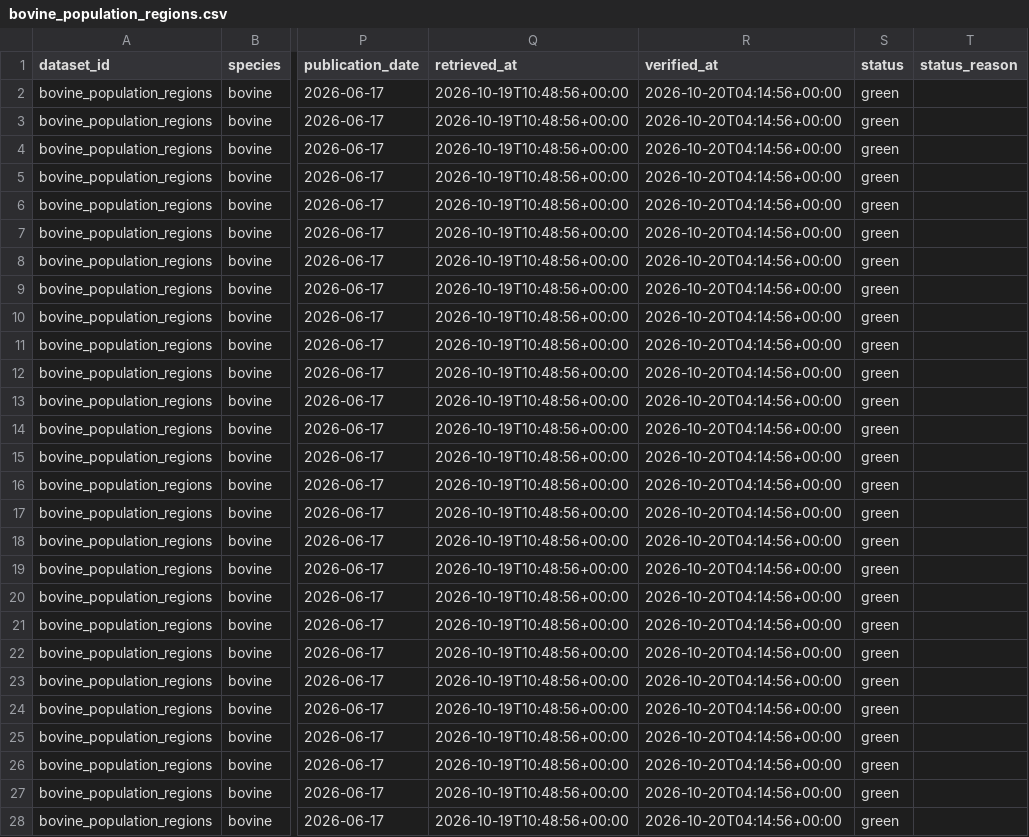
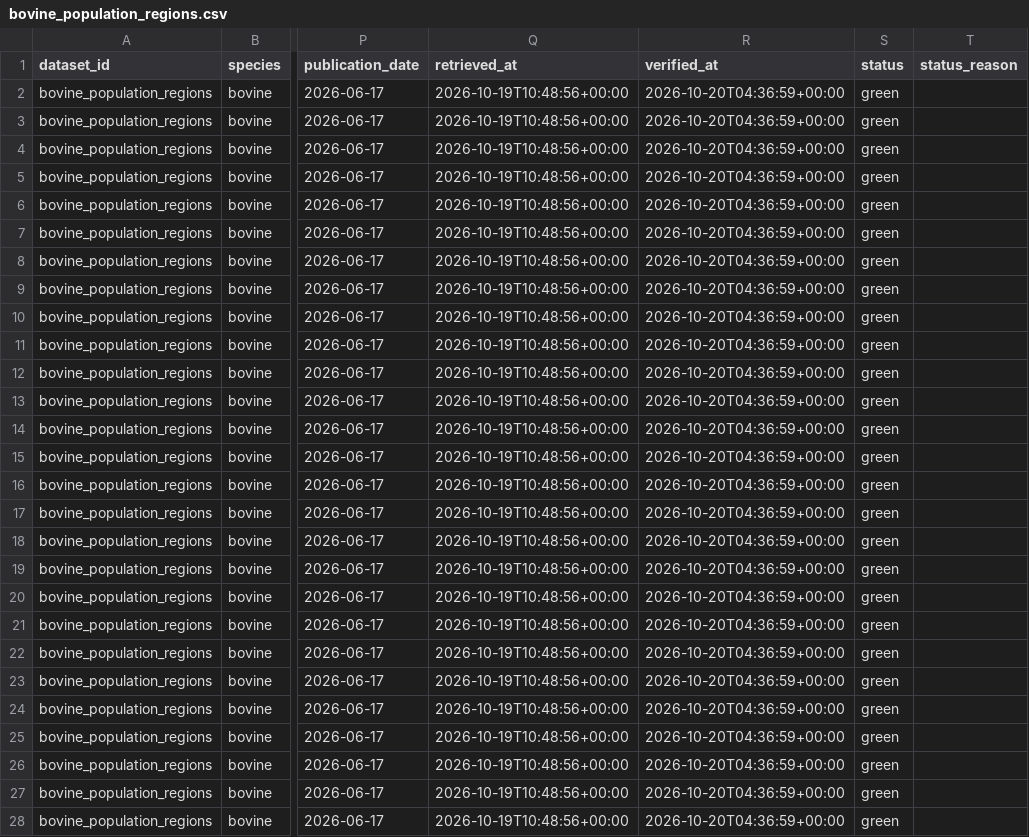
Before and after one commit to Ruirodsantos/bovino-pt, a CSV file: data/validated/bovine_population_regions.csv, drawn as a sheet; only a part is shown, gaps mark what is left out; the diff covers the shown part only; the diff names each change by its address in the sheet, - before the commit and + after, or states it on an @@ line.

```diff
--- a/data/validated/bovine_population_regions.csv
+++ b/data/validated/bovine_population_regions.csv
-R2:R28 (verified_at): 2026-10-20T04:14:56+00:00
+R2:R28 (verified_at): 2026-10-20T04:36:59+00:00
```
Also changed, not shown: 73 edited cells elsewhere in this file, data/validated/bovine_population.csv, data/validated/bovine_slaughter_heads_monthly.csv, 7 other files.
